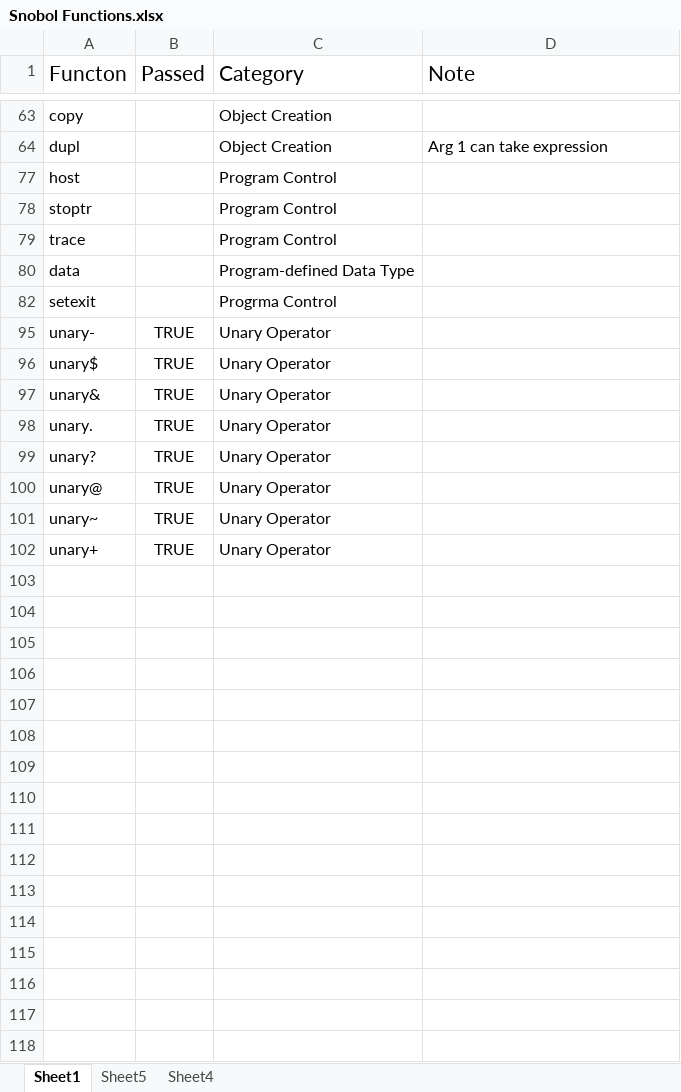
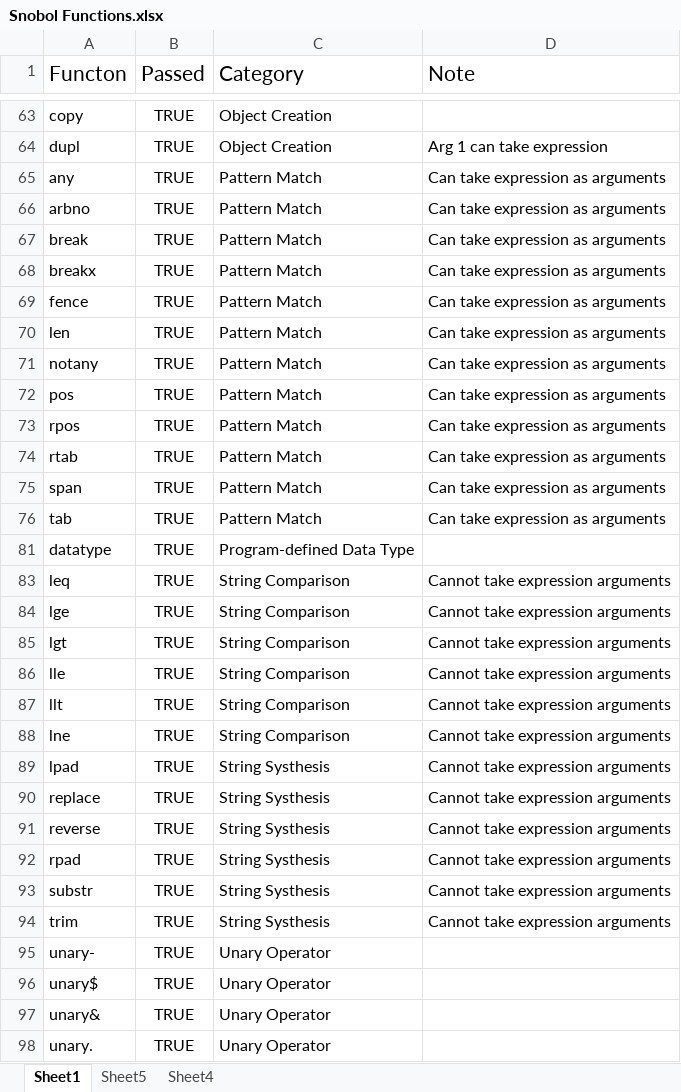
Before and after one commit to jcooper0/Spitbol4Win, an Excel workbook: Snobol Functions.xlsx, sheet Sheet1, drawn as a sheet; only a part is shown, gaps mark what is left out; the shorter side is filled out with more unchanged rows; values as stored, in another font and other column widths than the file's, no borders; conditional formats not drawn; removed rows and columns are numbered as before the commit, all else as after; the diff covers the shown part only; the diff names each change by its address in the sheet, - before the commit and + after, or states it on an @@ line.

```diff
--- a/Snobol Functions.xlsx (sheet Sheet1)
+++ b/Snobol Functions.xlsx (sheet Sheet1)
-B63:B64 (Passed): (empty)
+B63:B64 (Passed): TRUE
@@ row 77 hidden: host |  | Program Control @@
@@ row 78 hidden: stoptr |  | Program Control @@
@@ row 79 hidden: trace |  | Program Control @@
@@ row 80 hidden: data |  | Program-defined Data Type @@
-row 82: setexit |  | Progrma Control
@@ row 65 unhidden: any | TRUE | Pattern Match | Can take expression as arguments @@
@@ row 66 unhidden: arbno | TRUE | Pattern Match | Can take expression as arguments @@
@@ row 67 unhidden: break | TRUE | Pattern Match | Can take expression as arguments @@
@@ row 68 unhidden: breakx | TRUE | Pattern Match | Can take expression as arguments @@
@@ row 69 unhidden: fence | TRUE | Pattern Match | Can take expression as arguments @@
@@ row 70 unhidden: len | TRUE | Pattern Match | Can take expression as arguments @@
@@ row 71 unhidden: notany | TRUE | Pattern Match | Can take expression as arguments @@
@@ row 72 unhidden: pos | TRUE | Pattern Match | Can take expression as arguments @@
@@ row 73 unhidden: rpos | TRUE | Pattern Match | Can take expression as arguments @@
@@ row 74 unhidden: rtab | TRUE | Pattern Match | Can take expression as arguments @@
@@ row 75 unhidden: span | TRUE | Pattern Match | Can take expression as arguments @@
@@ row 76 unhidden: tab | TRUE | Pattern Match | Can take expression as arguments @@
@@ row 81 unhidden: datatype | TRUE | Program-defined Data Type @@
@@ row 83 unhidden: leq | TRUE | String Comparison | Cannot take expression arguments @@
@@ row 84 unhidden: lge | TRUE | String Comparison | Cannot take expression arguments @@
@@ row 85 unhidden: lgt | TRUE | String Comparison | Cannot take expression arguments @@
@@ row 86 unhidden: lle | TRUE | String Comparison | Cannot take expression arguments @@
@@ row 87 unhidden: llt | TRUE | String Comparison | Cannot take expression arguments @@
@@ row 88 unhidden: lne | TRUE | String Comparison | Cannot take expression arguments @@
@@ row 89 unhidden: lpad | TRUE | String Systhesis | Cannot take expression arguments @@
@@ row 90 unhidden: replace | TRUE | String Systhesis | Cannot take expression arguments @@
@@ row 91 unhidden: reverse | TRUE | String Systhesis | Cannot take expression arguments @@
@@ row 92 unhidden: rpad | TRUE | String Systhesis | Cannot take expression arguments @@
@@ row 93 unhidden: substr | TRUE | String Systhesis | Cannot take expression arguments @@
@@ row 94 unhidden: trim | TRUE | String Systhesis | Cannot take expression arguments @@
```
Also changed, not shown: 27 hidden or unhidden rows and 33 edited cells elsewhere in this sheet, sheet Sheet5, hidden cells, 17 other files.
